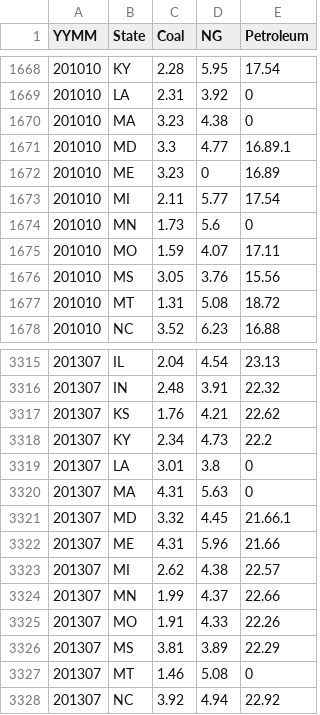
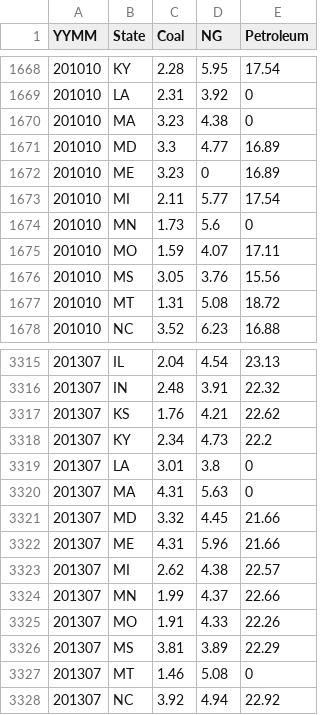
Before and after one commit to tydpan/EASE-Project, a CSV file: Arranged_Data/Fossil_Gen_Cost_df.csv, drawn as a sheet; only a part is shown, gaps mark what is left out.

Commit message:
conventional cost change unit

```diff
--- a/Arranged_Data/Fossil_Gen_Cost_df.csv
+++ b/Arranged_Data/Fossil_Gen_Cost_df.csv
@@ -1670,3 +1670,3 @@ YYMM,State,Coal,NG,Petroleum
 201010,MA,3.23,4.38,0
-201010,MD,3.3,4.77,16.89.1
+201010,MD,3.3,4.77,16.89
 201010,ME,3.23,0,16.89
@@ -3320,3 +3320,3 @@ YYMM,State,Coal,NG,Petroleum
 201307,MA,4.31,5.63,0
-201307,MD,3.32,4.45,21.66.1
+201307,MD,3.32,4.45,21.66
 201307,ME,4.31,5.96,21.66
```
Also changed, not shown: 1 other file.
